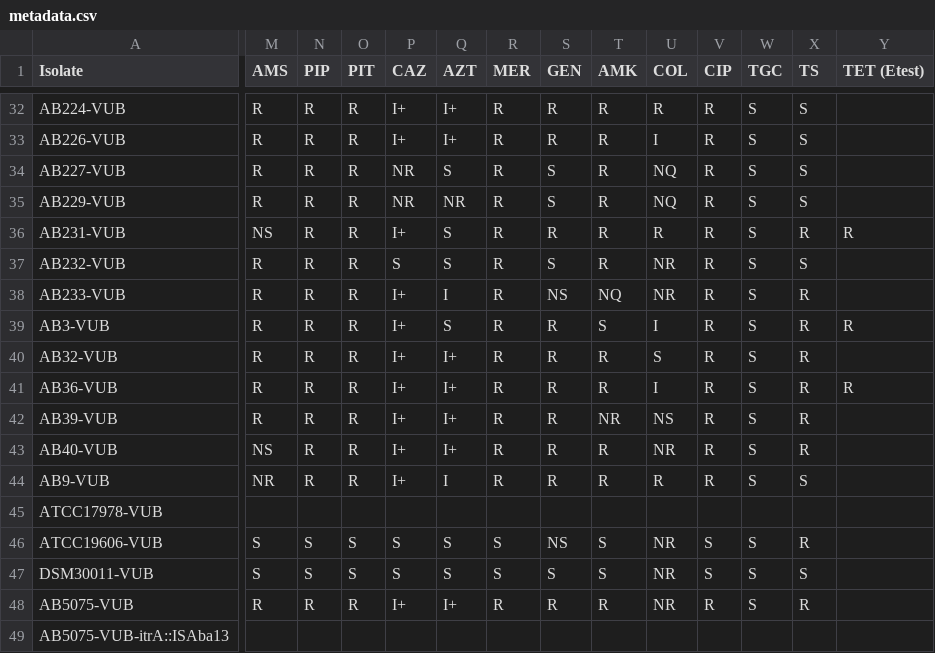
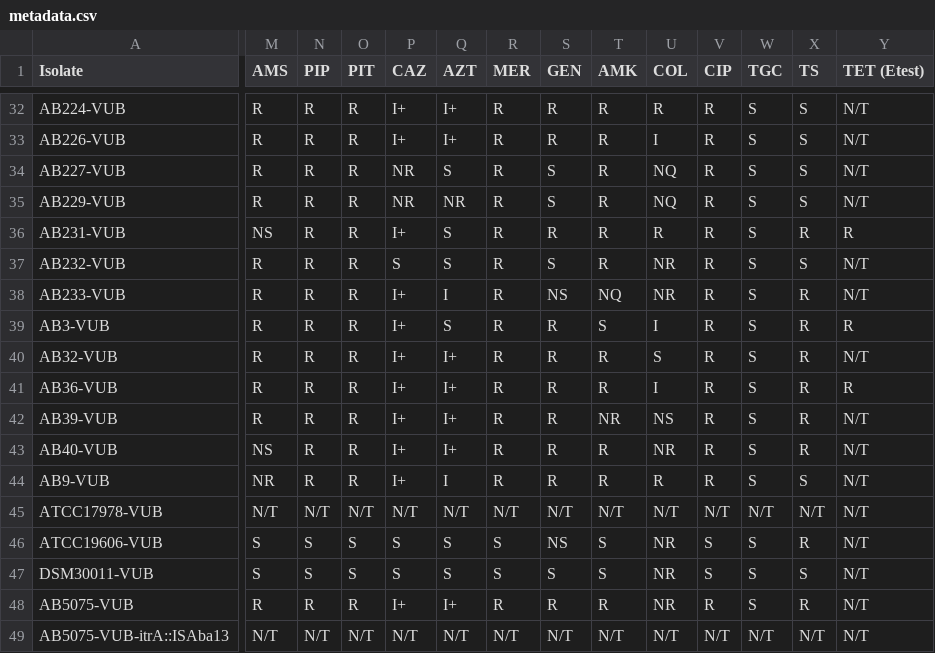
Before and after one commit to vibbits/acinetobase--static, a CSV file: data/metadata.csv, drawn as a sheet; only a part is shown, gaps mark what is left out; the diff covers the shown part only; the diff names each change by its address in the sheet, - before the commit and + after, or states it on an @@ line.

Commit message:
Make empty data N/T

```diff
--- a/data/metadata.csv
+++ b/data/metadata.csv
-Y32:Y35 (TET (Etest)): (empty)
+Y32:Y35 (TET (Etest)): N/T
-Y37:Y38 (TET (Etest)): (empty)
+Y37:Y38 (TET (Etest)): N/T
-Y40 (TET (Etest)): (empty)
+Y40 (TET (Etest)): N/T
-Y42:Y49 (TET (Etest)): (empty)
+Y42:Y49 (TET (Etest)): N/T
-M45 (AMS): (empty)
+M45 (AMS): N/T
-N45 (PIP): (empty)
+N45 (PIP): N/T
-O45 (PIT): (empty)
+O45 (PIT): N/T
-P45 (CAZ): (empty)
+P45 (CAZ): N/T
-Q45 (AZT): (empty)
+Q45 (AZT): N/T
-R45 (MER): (empty)
+R45 (MER): N/T
-S45 (GEN): (empty)
+S45 (GEN): N/T
-T45 (AMK): (empty)
+T45 (AMK): N/T
-U45 (COL): (empty)
+U45 (COL): N/T
-V45 (CIP): (empty)
+V45 (CIP): N/T
-W45 (TGC): (empty)
+W45 (TGC): N/T
-X45 (TS): (empty)
+X45 (TS): N/T
-M49 (AMS): (empty)
+M49 (AMS): N/T
-N49 (PIP): (empty)
+N49 (PIP): N/T
-O49 (PIT): (empty)
+O49 (PIT): N/T
-P49 (CAZ): (empty)
+P49 (CAZ): N/T
-Q49 (AZT): (empty)
+Q49 (AZT): N/T
-R49 (MER): (empty)
+R49 (MER): N/T
-S49 (GEN): (empty)
+S49 (GEN): N/T
-T49 (AMK): (empty)
+T49 (AMK): N/T
-U49 (COL): (empty)
+U49 (COL): N/T
-V49 (CIP): (empty)
+V49 (CIP): N/T
-W49 (TGC): (empty)
+W49 (TGC): N/T
-X49 (TS): (empty)
+X49 (TS): N/T
```
Also changed, not shown: 24 edited cells elsewhere in this file, 2 other files.
